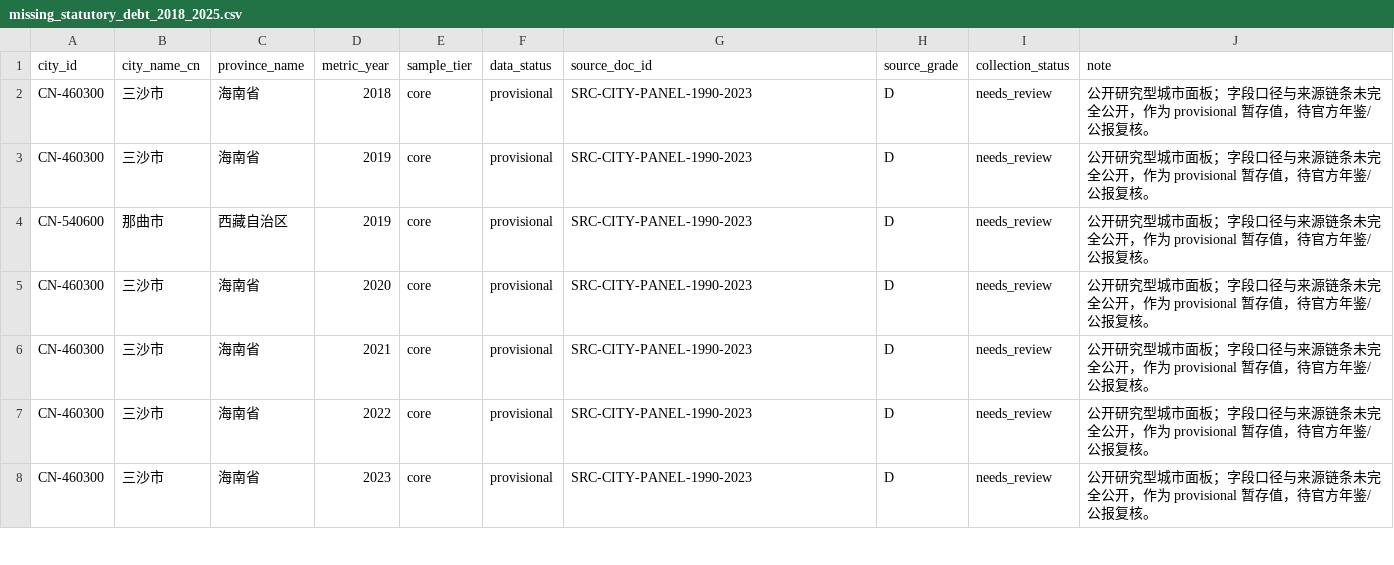
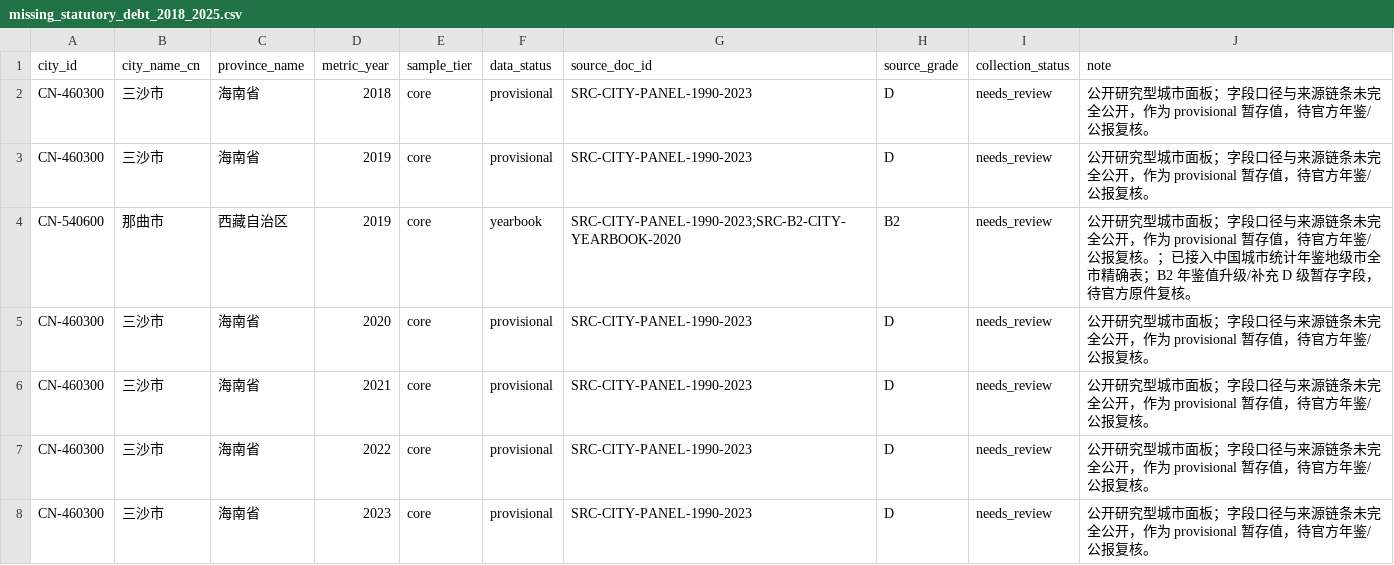
Before and after one commit to chenfei2008c/china-local-debt-atlas, a CSV file: outputs/national_prefecture_panel_2018_2026/missing_statutory_debt_2018_2025.csv, drawn as a sheet; only a part is shown.

Commit message:
data: expand national macro fiscal evidence batch

```diff
--- a/outputs/national_prefecture_panel_2018_2026/missing_statutory_debt_2018_2025.csv
+++ b/outputs/national_prefecture_panel_2018_2026/missing_statutory_debt_2018_2025.csv
@@ -3,3 +3,3 @@ CN-460300,三沙市,海南省,2018,core,provisional,SRC-CITY-PANEL-1990-2023,D,n
 CN-460300,三沙市,海南省,2019,core,provisional,SRC-CITY-PANEL-1990-2023,D,needs_review,公开研究型城市面板；字段口径与来源链条未完全公开，作为 provisional 暂存值，待官方年鉴/公报复核。
-CN-540600,那曲市,西藏自治区,2019,core,provisional,SRC-CITY-PANEL-1990-2023,D,needs_review,公开研究型城市面板；字段口径与来源链条未完全公开，作为 provisional 暂存值，待官方年鉴/公报复核。
+CN-540600,那曲市,西藏自治区,2019,core,yearbook,SRC-CITY-PANEL-1990-2023;SRC-B2-CITY-YEARBOOK-2020,B2,needs_review,公开研究型城市面板；字段口径与来源链条未完全公开，作为 provisional 暂存值，待官方年鉴/公报复核。；已接入中国城市统计年鉴地级市全市精确表；B2 年鉴值升级/补充 D 级暂存字段，待官方原件复核。
 CN-460300,三沙市,海南省,2020,core,provisional,SRC-CITY-PANEL-1990-2023,D,needs_review,公开研究型城市面板；字段口径与来源链条未完全公开，作为 provisional 暂存值，待官方年鉴/公报复核。
```
Also changed, not shown: outputs/national_prefecture_panel_2018_2026/core_coverage_report_2018_2025.csv, outputs/national_prefecture_panel_2018_2026/missing_data_summary.csv, 21 other files.
